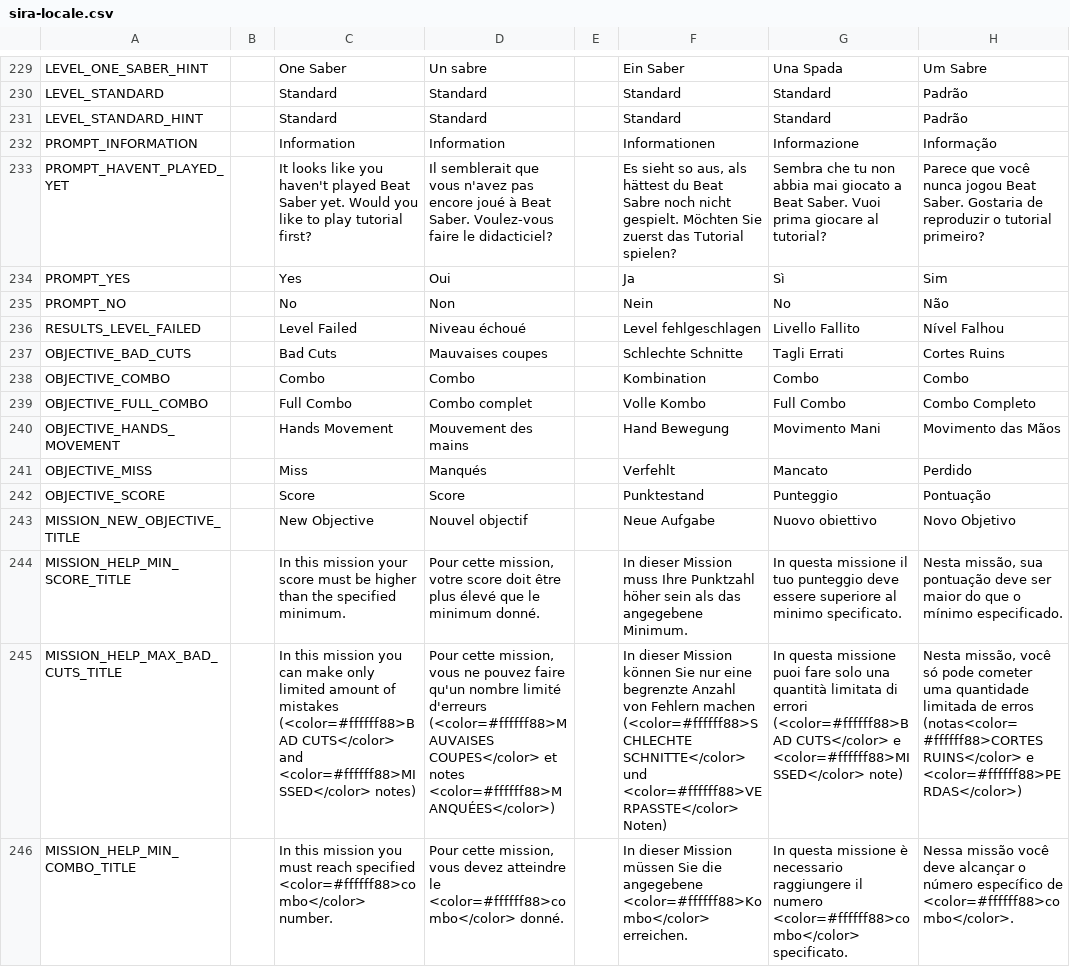
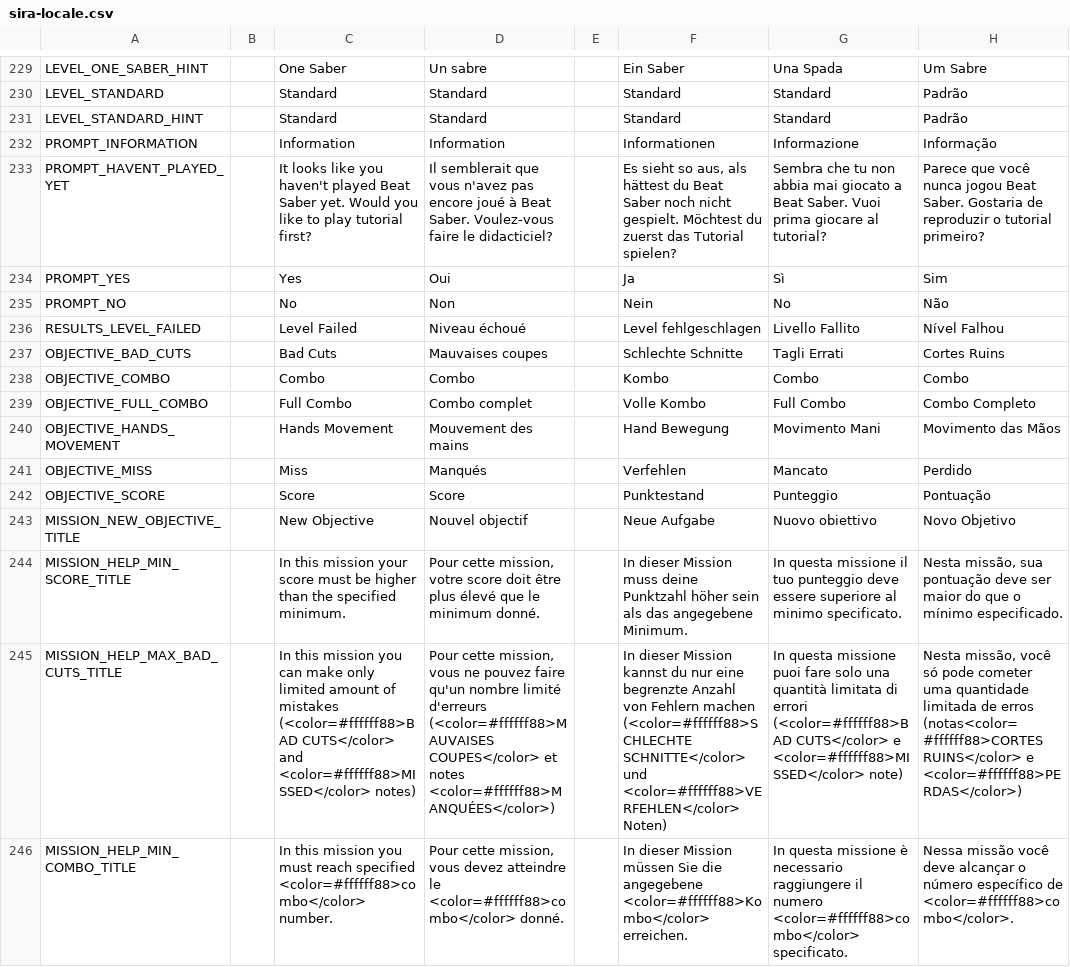
Before and after one commit to Auros/SiraLocalizer, a CSV file: SiraLocalizer/Resources/sira-locale.csv, drawn as a sheet; only a part is shown, gaps mark what is left out; the diff covers the shown part only; the diff names each change by its address in the sheet, - before the commit and + after, or states it on an @@ line.

Commit message:
Update translations

```diff
--- a/SiraLocalizer/Resources/sira-locale.csv
+++ b/SiraLocalizer/Resources/sira-locale.csv
-F233: …du Beat Sabre noch nicht gespielt. Möchten Sie zuerst das…
+F233: …du Beat Saber noch nicht gespielt. Möchtest du zuerst das…
-F238: Kombination
+F238: Kombo
-F241: Verfehlt
+F241: Verfehlen
-F244: …Mission muss Ihre Punktzahl höher…
+F244: …Mission muss deine Punktzahl höher…
-F245: …dieser Mission können Sie nur eine begrenzte Anzahl von Fehlern machen (<color=#ffffff88>SCHLECHTE SCHNITTE</color> und <color=#ffffff88>VERPASSTE</color> Noten)
+F245: …dieser Mission kannst du nur eine begrenzte Anzahl von Fehlern machen (<color=#ffffff88>SCHLECHTE SCHNITTE</color> und <color=#ffffff88>VERFEHLEN</color> Noten)
```
Also changed, not shown: 107 edited cells elsewhere in this file.
